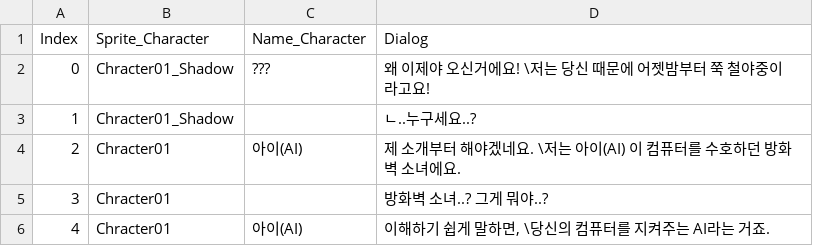
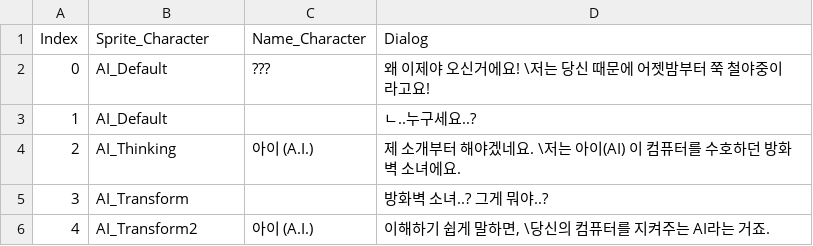
Before and after one commit to TrashTrain/FirewallGirl, a CSV file: Assets/Resources/Test_DialogSheet1.csv, drawn as a sheet.

```diff
--- a/Assets/Resources/Test_DialogSheet1.csv
+++ b/Assets/Resources/Test_DialogSheet1.csv
@@ -1,6 +1,6 @@
 Index,Sprite_Character,Name_Character,Dialog
-0,Chracter01_Shadow,???,왜 이제야 오신거에요! \저는 당신 때문에 어젯밤부터 쭉 철야중이라고요!
-1,Chracter01_Shadow,,ㄴ..누구세요..?
-2,Chracter01,아이(AI),제 소개부터 해야겠네요. \저는 아이(AI) 이 컴퓨터를 수호하던 방화벽 소녀에요.
-3,Chracter01,,방화벽 소녀..? 그게 뭐야..?
-4,Chracter01,아이(AI),"이해하기 쉽게 말하면, \당신의 컴퓨터를 지켜주는 AI라는 거죠."
+0,AI_Default,???,왜 이제야 오신거에요! \저는 당신 때문에 어젯밤부터 쭉 철야중이라고요!
+1,AI_Default,,ㄴ..누구세요..?
+2,AI_Thinking,아이 (A.I.),제 소개부터 해야겠네요. \저는 아이(AI) 이 컴퓨터를 수호하던 방화벽 소녀에요.
+3,AI_Transform,,방화벽 소녀..? 그게 뭐야..?
+4,AI_Transform2,아이 (A.I.),"이해하기 쉽게 말하면, \당신의 컴퓨터를 지켜주는 AI라는 거죠."
```
Also changed, not shown: 51 other files.
